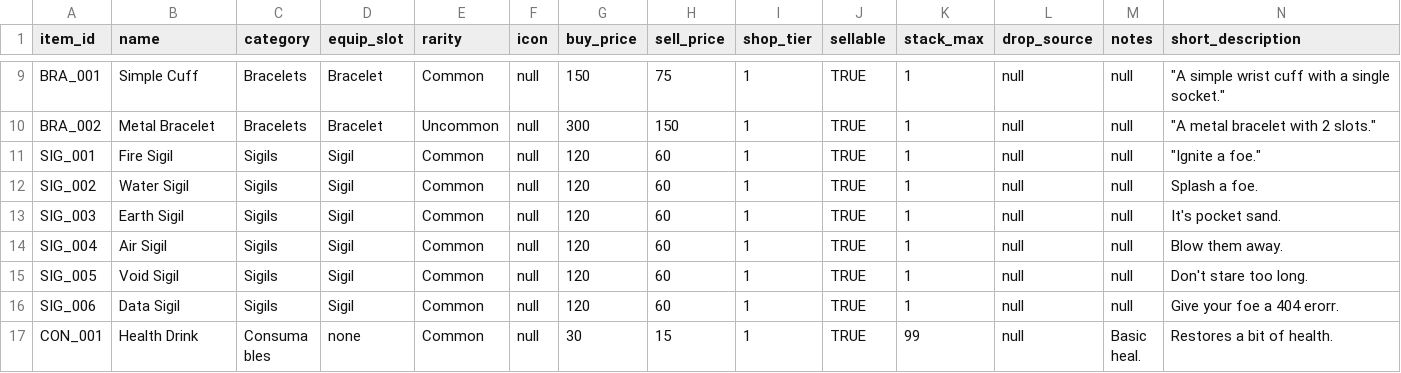
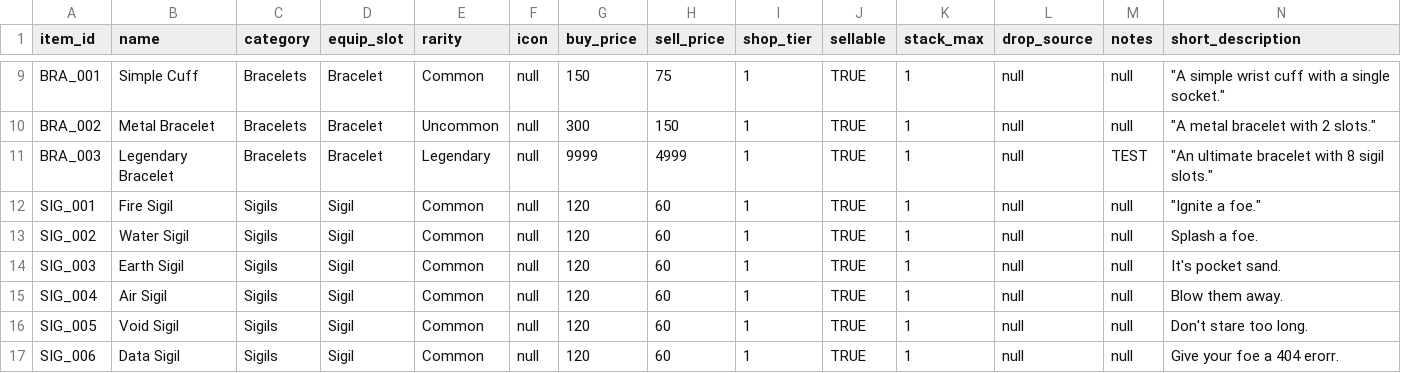
Before and after one commit to Cristal-Lucina/Psyokin, a CSV file: data/items/items.csv, drawn as a sheet; only a part is shown, gaps mark what is left out; the shorter side is filled out with more unchanged rows; rows hold the shown columns only; the diff names each change by its address in the sheet, - before the commit and + after, or states it on an @@ line.

```diff
--- a/data/items/items.csv
+++ b/data/items/items.csv
+row 11: BRA_003 | Legendary Bracelet | Bracelets | Bracelet | Legendary | null | 9999 | 4999 | 1 | TRUE | 1 | null | TEST | "An ultimate bracelet with 8 sigil slots."
```
